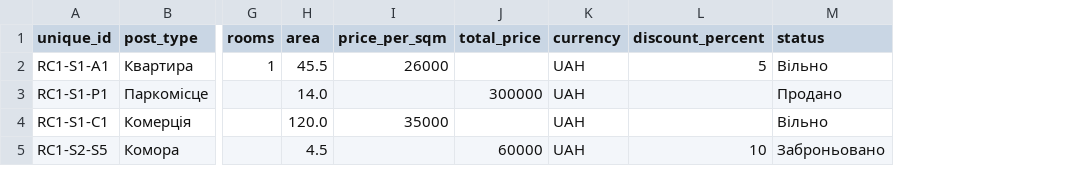
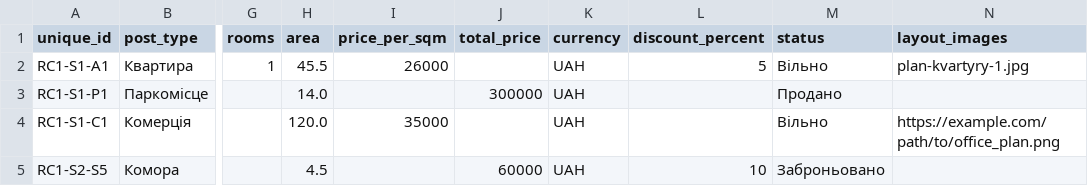
Before and after one commit to Ac0lmiztli/flat-okbi, a CSV file: flat-okbi/assets/properties-example.csv, drawn as a sheet; only a part is shown, gaps mark what is left out; the diff names each change by its address in the sheet, - before the commit and + after, or states it on an @@ line.

Commit message:
Update properties-example.csv

```diff
--- a/flat-okbi/assets/properties-example.csv
+++ b/flat-okbi/assets/properties-example.csv
+column N (layout_images), rows 2-4: plan-kvartyry-1.jpg |  | https://example.com/path/to/office_plan.png
```
